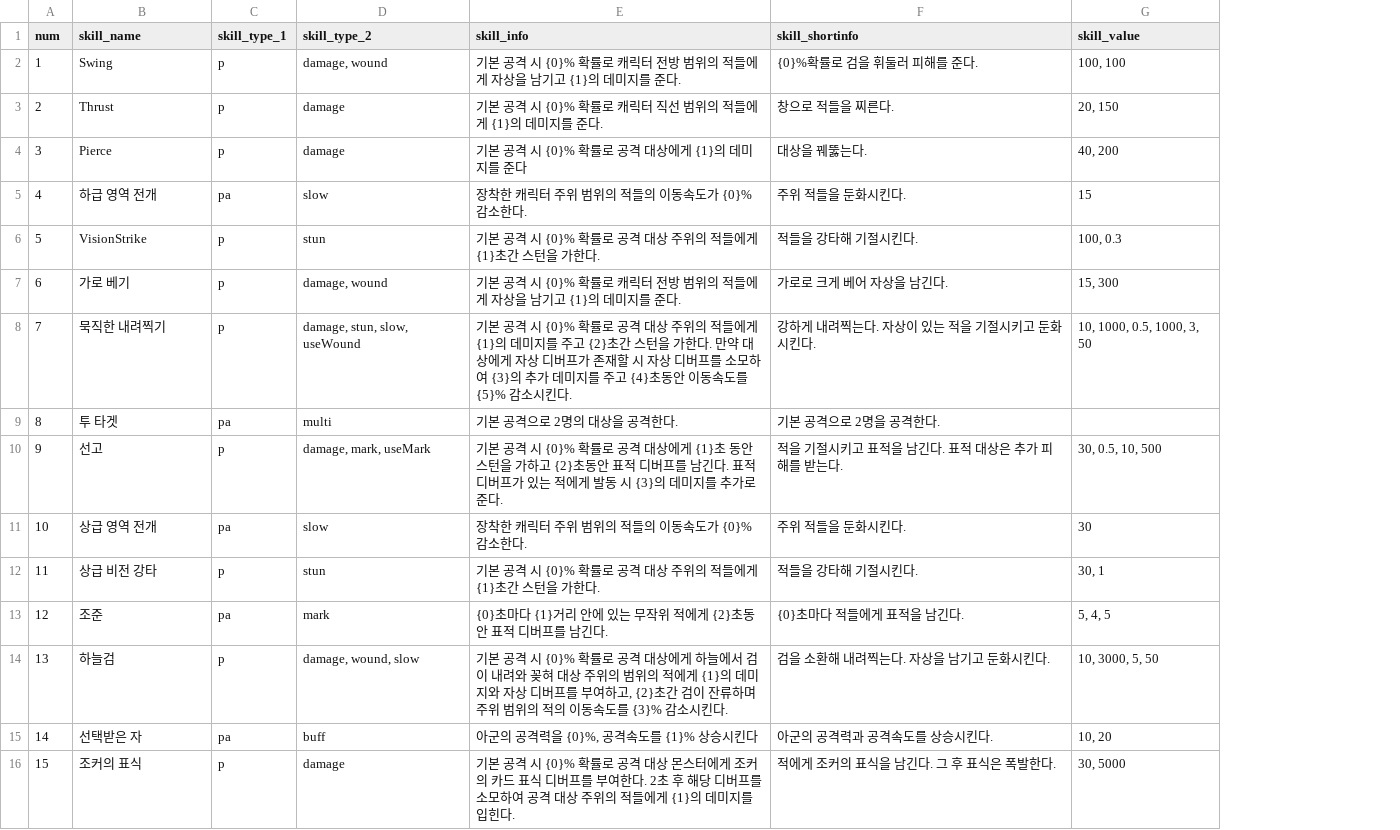
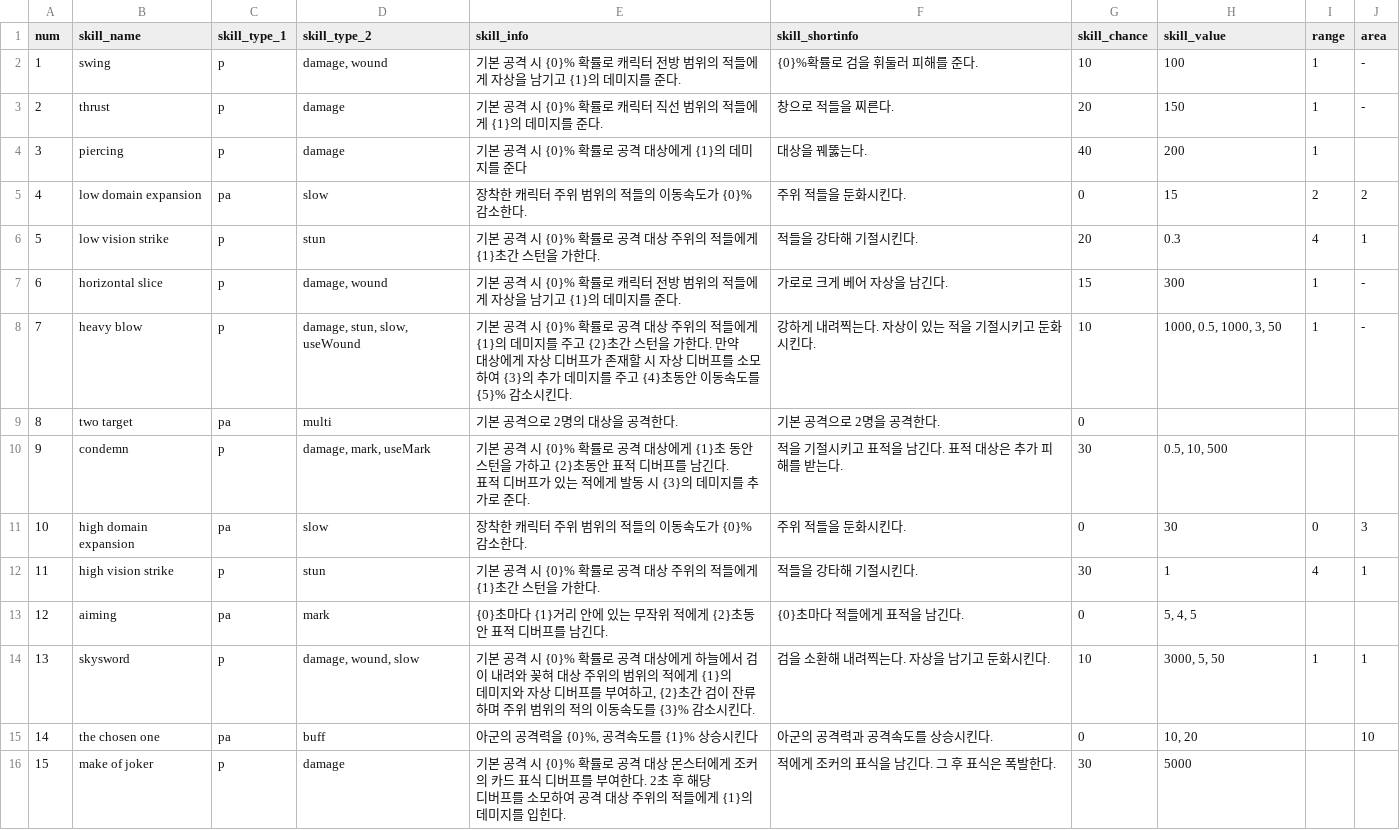
Before and after one commit to Famec7/WRD, a CSV file: Assets/Resources/DataTable/Skill/PassiveSkillData.CSV, drawn as a sheet; only a part is shown; addresses are those after the commit; the diff covers the shown part only; the diff names each change by its address in the sheet, - before the commit and + after, or states it on an @@ line.

```diff
--- a/Assets/Resources/DataTable/Skill/PassiveSkillData.CSV
+++ b/Assets/Resources/DataTable/Skill/PassiveSkillData.CSV
+column G (skill_chance), rows 2-16: 10 | 20 | 40 | 0 | 20 | 15 | 10 | 0 | 30 | 0 | 30 | 0 | 10 | 0 | 30
+column I (range), rows 2-14: 1 | 1 | 1 | 2 | 4 | 1 | 1 |  |  | 0 | 4 |  | 1
+column J (area), rows 2-15: - | - |  | 2 | 1 | - | - |  |  | 3 | 1 |  | 1 | 10
-B2 (skill_name): Swing
+B2 (skill_name): swing
-H2 (skill_value): 100, 100
+H2 (skill_value): 100
-B3 (skill_name): Thrust
+B3 (skill_name): thrust
-H3 (skill_value): 20, 150
+H3 (skill_value): 150
-B4 (skill_name): Pierce
+B4 (skill_name): piercing
-H4 (skill_value): 40, 200
+H4 (skill_value): 200
-B5 (skill_name): 하급 영역 전개
+B5 (skill_name): low domain expansion
-B6 (skill_name): VisionStrike
+B6 (skill_name): low vision strike
-H6 (skill_value): 100, 0.3
+H6 (skill_value): 0.3
-B7 (skill_name): 가로 베기
+B7 (skill_name): horizontal slice
-H7 (skill_value): 15, 300
+H7 (skill_value): 300
-B8 (skill_name): 묵직한 내려찍기
+B8 (skill_name): heavy blow
-E8 (skill_info): …시킨다.
+E8 (skill_info): …시킨다.
-H8 (skill_value): 10, 1000, 0.5, 1000, 3, 50
+H8 (skill_value): 1000, 0.5, 1000, 3, 50
-B9 (skill_name): 투 타겟
+B9 (skill_name): two target
-B10 (skill_name): 선고
+B10 (skill_name): condemn
-E10 (skill_info): …준다.
+E10 (skill_info): …준다.
-H10 (skill_value): 30, 0.5, 10, 500
+H10 (skill_value): 0.5, 10, 500
-B11 (skill_name): 상급 영역 전개
+B11 (skill_name): high domain expansion
-B12 (skill_name): 상급 비전 강타
+B12 (skill_name): high vision strike
-H12 (skill_value): 30, 1
+H12 (skill_value): 1
-B13 (skill_name): 조준
+B13 (skill_name): aiming
-B14 (skill_name): 하늘검
+B14 (skill_name): skysword
-E14 (skill_info): …시킨다.
+E14 (skill_info): …시킨다.
-H14 (skill_value): 10, 3000, 5, 50
+H14 (skill_value): 3000, 5, 50
-B15 (skill_name): 선택받은 자
+B15 (skill_name): the chosen one
-B16 (skill_name): 조커의 표식
+B16 (skill_name): make of joker
-E16 (skill_info): …입힌다.
+E16 (skill_info): …입힌다.
-H16 (skill_value): 30, 5000
+H16 (skill_value): 5000
```
Also changed, not shown: 25 edited cells elsewhere in this file, Assets/Resources/DataTable/Skill/ActiveSkillData.csv, Assets/Resources/Weapon.csv, 26 other files.
